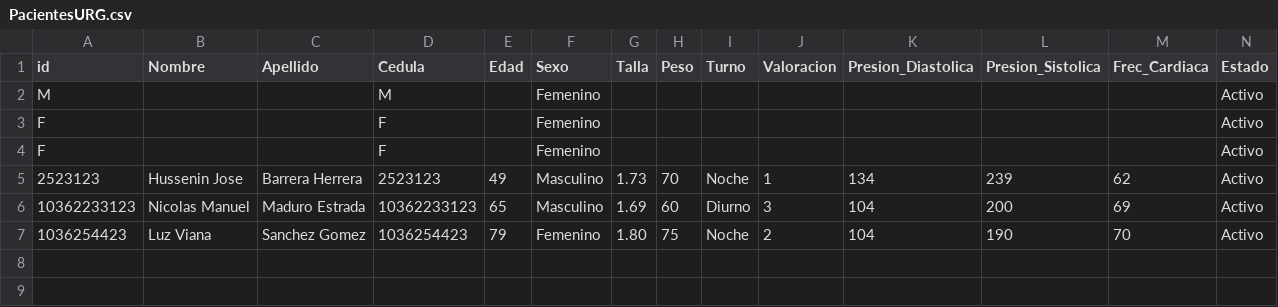
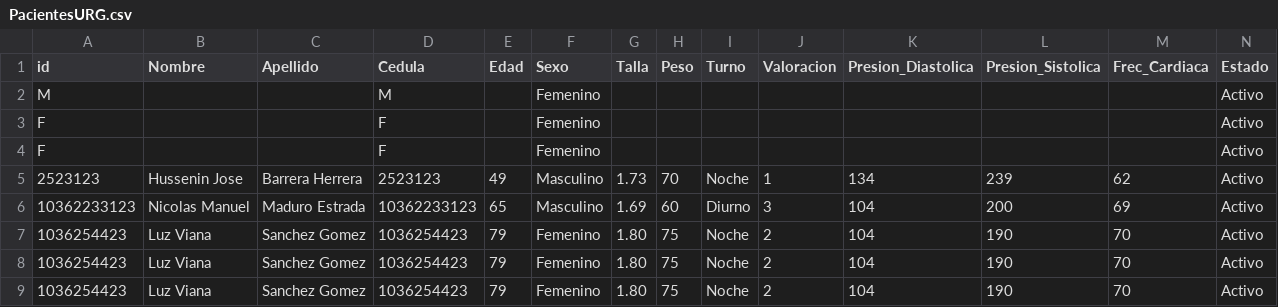
Before and after one commit to Sebinhas/PruebaExpo1, a CSV file: NuevoFormato/PacientesURG.csv, drawn as a sheet.

Commit message:
Agregue nuevos datos

```diff
--- a/NuevoFormato/PacientesURG.csv
+++ b/NuevoFormato/PacientesURG.csv
@@ -7 +7,3 @@ F,,,F,,Femenino,,,,,,,,Activo
 1036254423,Luz Viana,Sanchez Gomez,1036254423,79,Femenino,1.80,75,Noche,2,104,190,70,Activo
+1036254423,Luz Viana,Sanchez Gomez,1036254423,79,Femenino,1.80,75,Noche,2,104,190,70,Activo
+1036254423,Luz Viana,Sanchez Gomez,1036254423,79,Femenino,1.80,75,Noche,2,104,190,70,Activo
```
